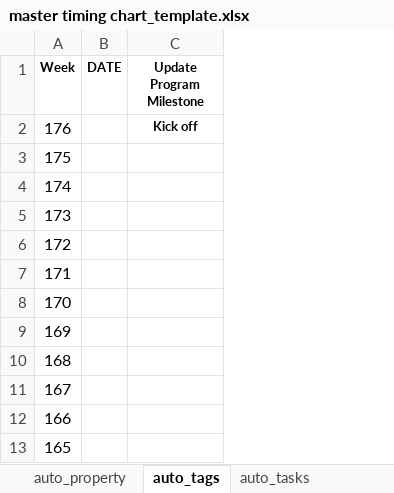
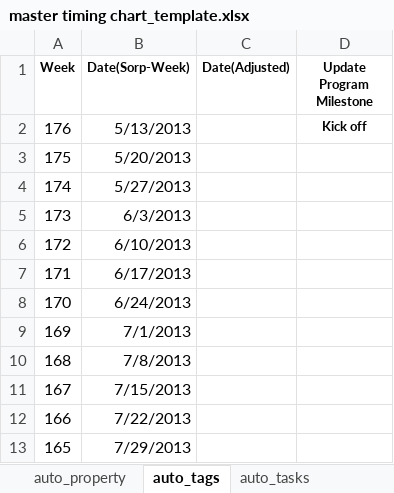
Before and after one commit to FridaCai/DreAssistor, an Excel workbook: app/res/master timing chart_template.xlsx, sheet auto_tags, drawn as a sheet; only a part is shown; values as stored, in another font and other column widths than the file's, no borders; removed rows and columns are numbered as before the commit, all else as after; the diff names each change by its address in the sheet, - before the commit and + after, or states it on an @@ line.

```diff
--- a/app/res/master timing chart_template.xlsx (sheet auto_tags)
+++ b/app/res/master timing chart_template.xlsx (sheet auto_tags)
-column B (DATE), empty
+column B (Date(Sorp-Week)), rows 2-13: 5/13/2013 | 5/20/2013 | 5/27/2013 | 6/3/2013 | 6/10/2013 | 6/17/2013 | 6/24/2013 | 7/1/2013 | 7/8/2013 | 7/15/2013 | 7/22/2013 | 7/29/2013
+column C (Date(Adjusted)), empty
```
Also changed, not shown: sheet auto_task_2, sheet auto_tasks, sheet auto_property, sheet auto_task_1, other sheet tabs, 11 other files.
